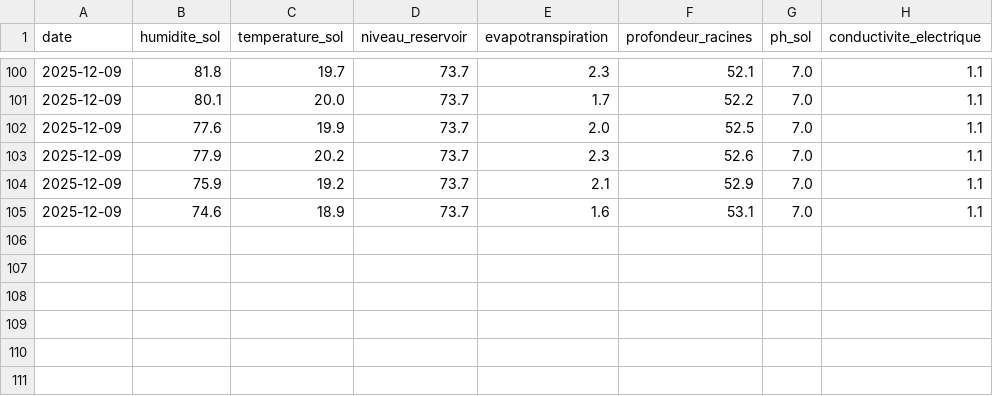
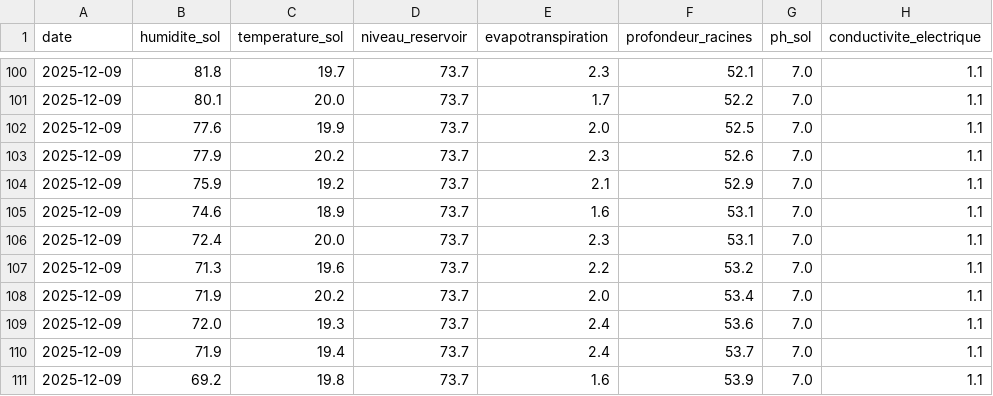
Before and after one commit to ilyass-git/IrrigationAiAgent, a CSV file: data/sensor_data.csv, drawn as a sheet; only a part is shown, gaps mark what is left out; the diff names each change by its address in the sheet, - before the commit and + after, or states it on an @@ line.

```diff
--- a/data/sensor_data.csv
+++ b/data/sensor_data.csv
+row 106: 2025-12-09 | 72.4 | 20.0 | 73.7 | 2.3 | 53.1 | 7.0 | 1.1
+row 107: 2025-12-09 | 71.3 | 19.6 | 73.7 | 2.2 | 53.2 | 7.0 | 1.1
+row 108: 2025-12-09 | 71.9 | 20.2 | 73.7 | 2.0 | 53.4 | 7.0 | 1.1
+row 109: 2025-12-09 | 72.0 | 19.3 | 73.7 | 2.4 | 53.6 | 7.0 | 1.1
+row 110: 2025-12-09 | 71.9 | 19.4 | 73.7 | 2.4 | 53.7 | 7.0 | 1.1
+row 111: 2025-12-09 | 69.2 | 19.8 | 73.7 | 1.6 | 53.9 | 7.0 | 1.1
```
Also changed, not shown: 6 other files.
